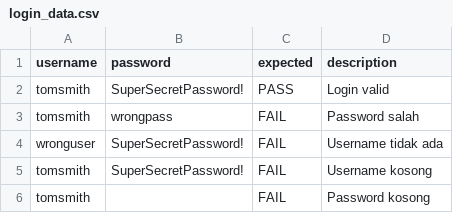
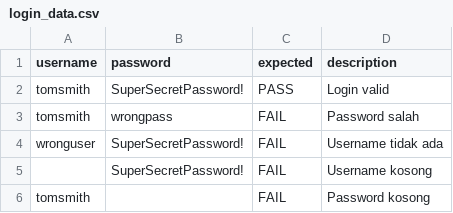
Before and after one commit to KeithP30/selenium-qa, a CSV file: data/login_data.csv, drawn as a sheet.

```diff
--- a/data/login_data.csv
+++ b/data/login_data.csv
@@ -4,3 +4,3 @@ tomsmith,wrongpass,FAIL,Password salah
 wronguser,SuperSecretPassword!,FAIL,Username tidak ada
-tomsmith,SuperSecretPassword!,FAIL,Username kosong
+,SuperSecretPassword!,FAIL,Username kosong
 tomsmith,,FAIL,Password kosong
```
Also changed, not shown: data/register_data.csv, 6 other files.
